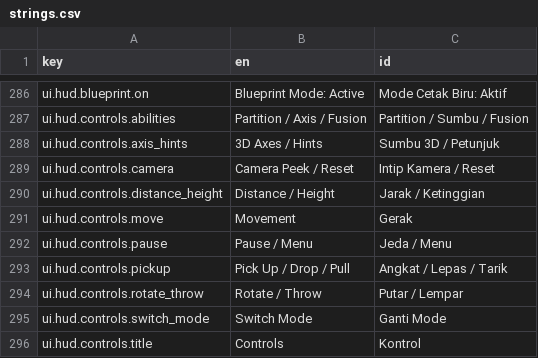
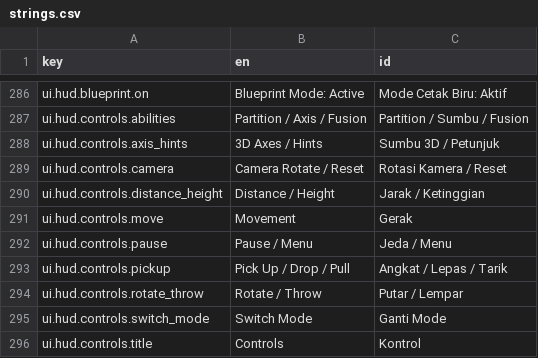
Before and after one commit to bbeetlesam/polymulator, a CSV file: Assets/Localization/strings.csv, drawn as a sheet; only a part is shown, gaps mark what is left out.

Commit message:
feat(camera): allow unbounded horizontal orbit around rect
- replace clamped two-axis peek with yaw-only orbit driven by horizontal mouse delta
- keep pitch fixed and wrap yaw offsets through 360 degrees
- remove obsolete peek clamp fields from level scenes
- update HUD control label and locale catalogs

```diff
--- a/Assets/Localization/strings.csv
+++ b/Assets/Localization/strings.csv
@@ -288,3 +288,3 @@ ui.hud.controls.abilities,Partition / Axis / Fusion,Partition / Sumbu / Fusion
 ui.hud.controls.axis_hints,3D Axes / Hints,Sumbu 3D / Petunjuk
-ui.hud.controls.camera,Camera Peek / Reset,Intip Kamera / Reset
+ui.hud.controls.camera,Camera Rotate / Reset,Rotasi Kamera / Reset
 ui.hud.controls.distance_height,Distance / Height,Jarak / Ketinggian
```
Also changed, not shown: 18 other files.
